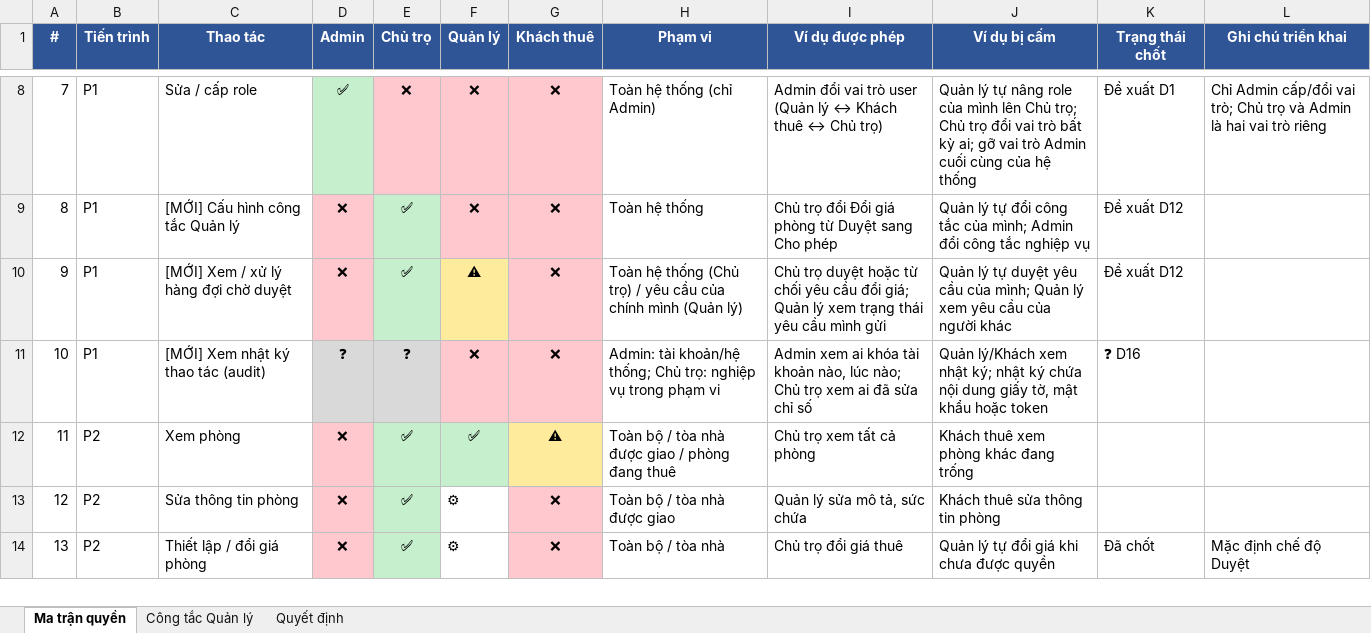
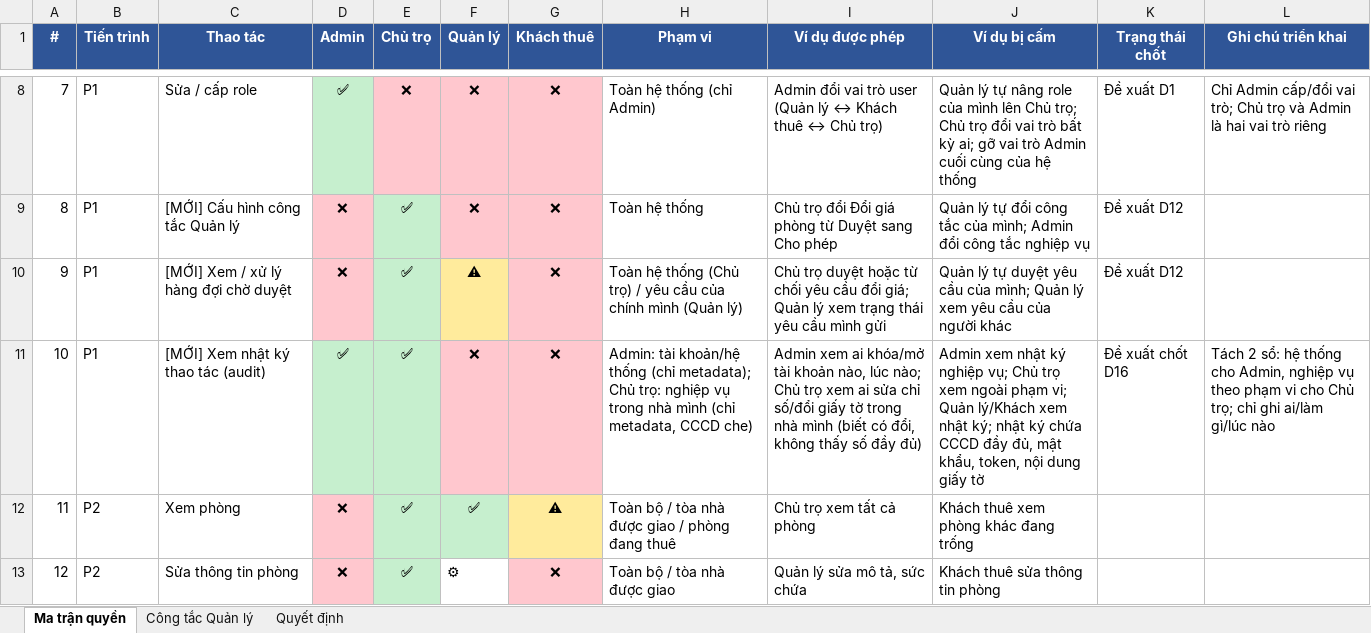
Before and after one commit to utc2-programming-project/LTW-boarding_house_management_web, an Excel workbook: docs/task/thao_tac_va_quyen.xlsx, sheet Ma trận quyền, drawn as a sheet; only a part is shown, gaps mark what is left out; the shorter side is filled out with more unchanged rows; values as stored, in another font and other column widths than the file's, no borders; the diff names each change by its address in the sheet, - before the commit and + after, or states it on an @@ line.

Commit message:
VHT-6: hoan thien role va pham vi nguoi dung (Admin/ChuTro/QuanLy/KhachThue, seeder, guard, scope, localization vi-VN/en-US)

```diff
--- a/docs/task/thao_tac_va_quyen.xlsx (sheet Ma trận quyền)
+++ b/docs/task/thao_tac_va_quyen.xlsx (sheet Ma trận quyền)
-D11 (Admin): ❓
+D11 (Admin): ✅
-E11 (Chủ trọ): ❓
+E11 (Chủ trọ): ✅
-H11 (Phạm vi): …tài khoản/hệ thống; Chủ trọ: nghiệp vụ trong phạm vi
+H11 (Phạm vi): …tài khoản/hệ thống (chỉ metadata); Chủ trọ: nghiệp vụ trong nhà mình (chỉ metadata, CCCD che)
-I11 (Ví dụ được phép): …xem ai khóa tài khoản nào, lúc nào; Chủ trọ xem ai đã sửa chỉ số
+I11 (Ví dụ được phép): …xem ai khóa/mở tài khoản nào, lúc nào; Chủ trọ xem ai sửa chỉ số/đổi giấy tờ trong nhà mình (biết có đổi, không thấy số đầy đủ)
-J11 (Ví dụ bị cấm): Quản lý/Khách xem nhật ký; nhật ký chứa nội dung giấy tờ, mật khẩu hoặc token
+J11 (Ví dụ bị cấm): Admin xem nhật ký nghiệp vụ; Chủ trọ xem ngoài phạm vi; Quản lý/Khách xem nhật ký; nhật ký chứa CCCD đầy đủ, mật khẩu, token, nội dung giấy tờ
-K11 (Trạng thái chốt): ❓ D16
+K11 (Trạng thái chốt): Đề xuất chốt D16
-L11 (Ghi chú triển khai): (empty)
+L11 (Ghi chú triển khai): Tách 2 sổ: hệ thống cho Admin, nghiệp vụ theo phạm vi cho Chủ trọ; chỉ ghi ai/làm gì/lúc nào
```
Also changed, not shown: 18 other files.
